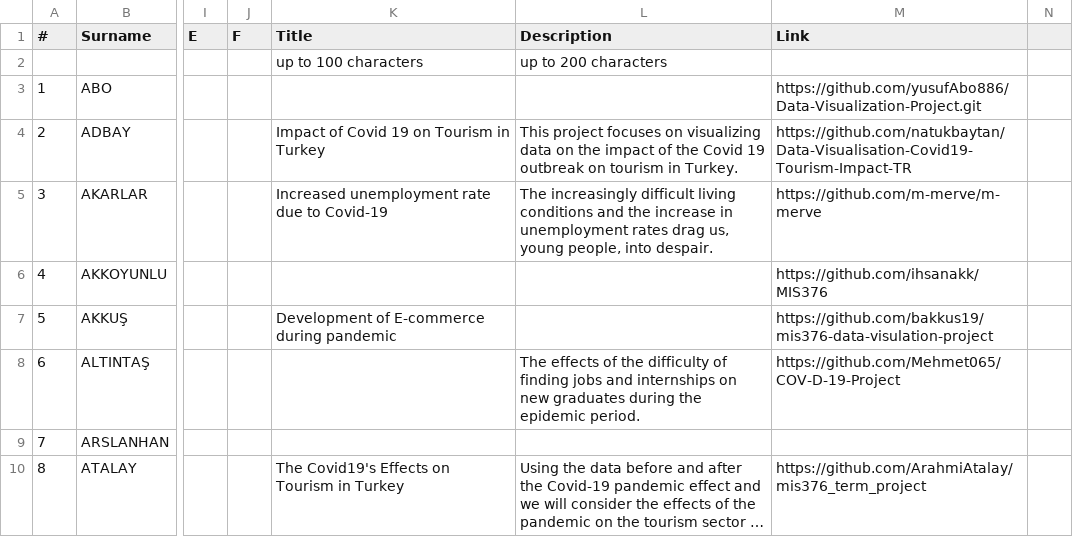
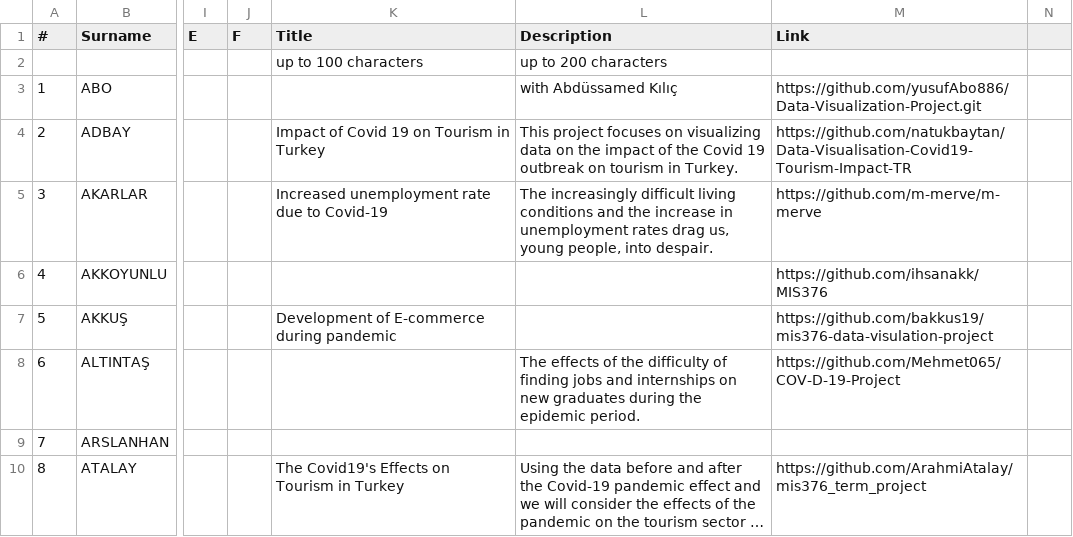
Before and after one commit to hkilter/data-visualization-project, a CSV file: project-list.csv, drawn as a sheet; only a part is shown, gaps mark what is left out; long unchanged cells end in …; the diff names each change by its address in the sheet, - before the commit and + after, or states it on an @@ line.

Commit message:
Update project-list.csv

```diff
--- a/project-list.csv
+++ b/project-list.csv
-L3 (Description): (empty)
+L3 (Description): with Abdüssamed Kılıç
```
